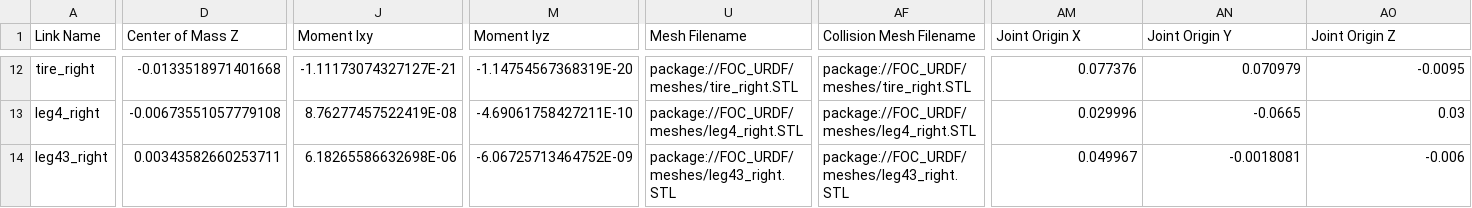
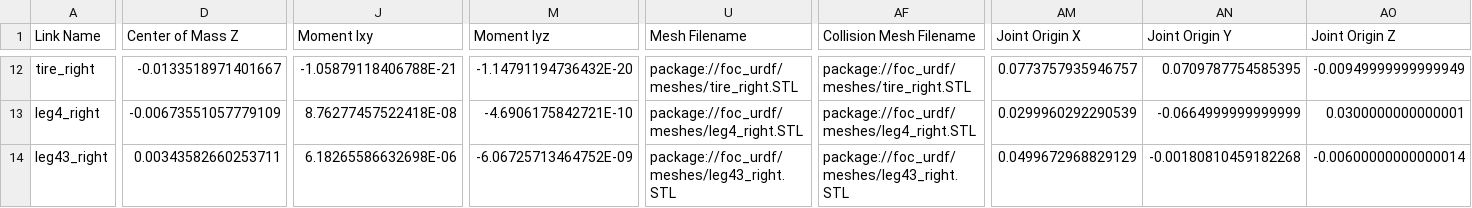
Before and after one commit to zsqu4re/OCRL-Project, a CSV file: URDF/FOC_URDF/urdf/FOC_URDF.csv, drawn as a sheet; only a part is shown, gaps mark what is left out; the diff covers the shown part only; the diff names each change by its address in the sheet, - before the commit and + after, or states it on an @@ line.

```diff
--- a/URDF/FOC_URDF/urdf/FOC_URDF.csv
+++ b/URDF/FOC_URDF/urdf/FOC_URDF.csv
-D12 (Center of Mass Z): -0.0133518971401668
+D12 (Center of Mass Z): -0.0133518971401667
-J12 (Moment Ixy): -1.11173074327127E-21
+J12 (Moment Ixy): -1.05879118406788E-21
-M12 (Moment Iyz): -1.14754567368319E-20
+M12 (Moment Iyz): -1.14791194736432E-20
-U12 (Mesh Filename): package://FOC_URDF/meshes/tire_right.STL
+U12 (Mesh Filename): package://foc_urdf/meshes/tire_right.STL
-AF12 (Collision Mesh Filename): package://FOC_URDF/meshes/tire_right.STL
+AF12 (Collision Mesh Filename): package://foc_urdf/meshes/tire_right.STL
-AM12 (Joint Origin X): 0.077376
+AM12 (Joint Origin X): 0.0773757935946757
-AN12 (Joint Origin Y): 0.070979
+AN12 (Joint Origin Y): 0.0709787754585395
-AO12 (Joint Origin Z): -0.0095
+AO12 (Joint Origin Z): -0.00949999999999949
-D13 (Center of Mass Z): -0.00673551057779108
+D13 (Center of Mass Z): -0.00673551057779109
-J13 (Moment Ixy): 8.76277457522419E-08
+J13 (Moment Ixy): 8.76277457522418E-08
-M13 (Moment Iyz): -4.69061758427211E-10
+M13 (Moment Iyz): -4.6906175842721E-10
-U13 (Mesh Filename): package://FOC_URDF/meshes/leg4_right.STL
+U13 (Mesh Filename): package://foc_urdf/meshes/leg4_right.STL
-AF13 (Collision Mesh Filename): package://FOC_URDF/meshes/leg4_right.STL
+AF13 (Collision Mesh Filename): package://foc_urdf/meshes/leg4_right.STL
-AM13 (Joint Origin X): 0.029996
+AM13 (Joint Origin X): 0.0299960292290539
-AN13 (Joint Origin Y): -0.0665
+AN13 (Joint Origin Y): -0.0664999999999999
-AO13 (Joint Origin Z): 0.03
+AO13 (Joint Origin Z): 0.0300000000000001
-U14 (Mesh Filename): package://FOC_URDF/meshes/leg43_right.STL
+U14 (Mesh Filename): package://foc_urdf/meshes/leg43_right.STL
-AF14 (Collision Mesh Filename): package://FOC_URDF/meshes/leg43_right.STL
+AF14 (Collision Mesh Filename): package://foc_urdf/meshes/leg43_right.STL
-AM14 (Joint Origin X): 0.049967
+AM14 (Joint Origin X): 0.0499672968829129
-AN14 (Joint Origin Y): -0.0018081
+AN14 (Joint Origin Y): -0.00180810459182268
-AO14 (Joint Origin Z): -0.006
+AO14 (Joint Origin Z): -0.00600000000000014
```
Also changed, not shown: 58 edited cells elsewhere in this file, 6 other files.
